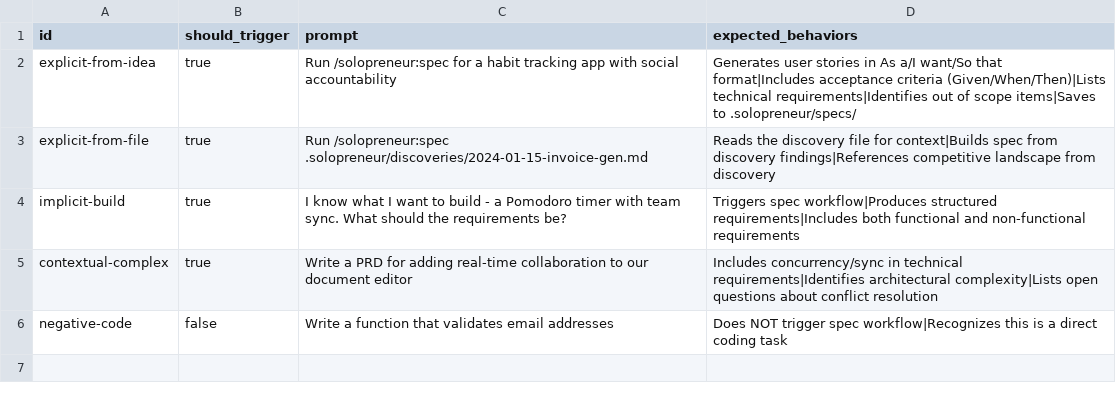
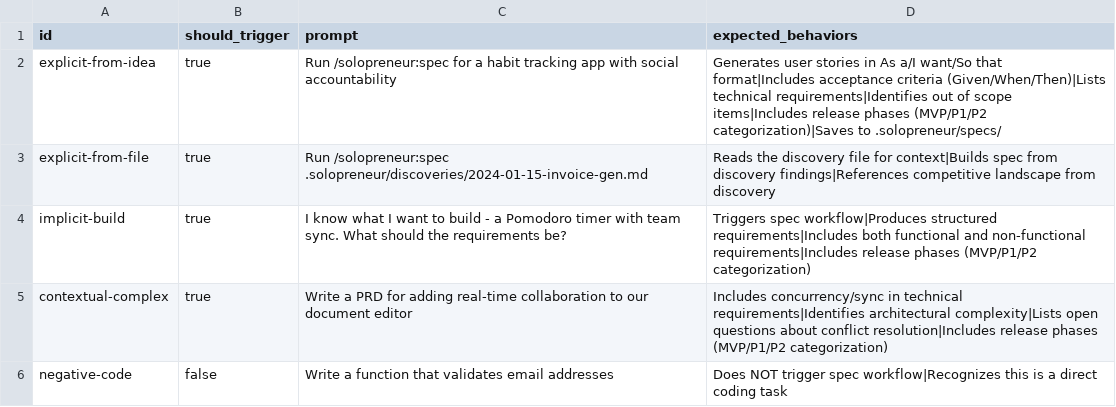
Before and after one commit to pcatattacks/solopreneur-plugin, a CSV file: skills/spec/eval.csv, drawn as a sheet.

```diff
--- a/skills/spec/eval.csv
+++ b/skills/spec/eval.csv
@@ -1,6 +1,6 @@
 id,should_trigger,prompt,expected_behaviors
-explicit-from-idea,true,"Run /solopreneur:spec for a habit tracking app with social accountability","Generates user stories in As a/I want/So that format|Includes acceptance criteria (Given/When/Then)|Lists technical requirements|Identifies out of scope items|Saves to .solopreneur/specs/"
+explicit-from-idea,true,"Run /solopreneur:spec for a habit tracking app with social accountability","Generates user stories in As a/I want/So that format|Includes acceptance criteria (Given/When/Then)|Lists technical requirements|Identifies out of scope items|Includes release phases (MVP/P1/P2 categorization)|Saves to .solopreneur/specs/"
 explicit-from-file,true,"Run /solopreneur:spec .solopreneur/discoveries/2024-01-15-invoice-gen.md","Reads the discovery file for context|Builds spec from discovery findings|References competitive landscape from discovery"
-implicit-build,true,"I know what I want to build - a Pomodoro timer with team sync. What should the requirements be?","Triggers spec workflow|Produces structured requirements|Includes both functional and non-functional requirements"
-contextual-complex,true,"Write a PRD for adding real-time collaboration to our document editor","Includes concurrency/sync in technical requirements|Identifies architectural complexity|Lists open questions about conflict resolution"
+implicit-build,true,"I know what I want to build - a Pomodoro timer with team sync. What should the requirements be?","Triggers spec workflow|Produces structured requirements|Includes both functional and non-functional requirements|Includes release phases (MVP/P1/P2 categorization)"
+contextual-complex,true,"Write a PRD for adding real-time collaboration to our document editor","Includes concurrency/sync in technical requirements|Identifies architectural complexity|Lists open questions about conflict resolution|Includes release phases (MVP/P1/P2 categorization)"
 negative-code,false,"Write a function that validates email addresses","Does NOT trigger spec workflow|Recognizes this is a direct coding task"
```
Also changed, not shown: 11 other files.
